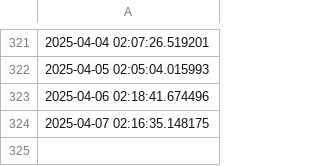
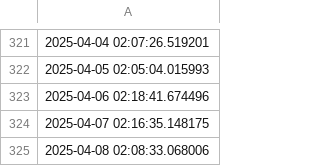
Before and after one commit to FJakovljevic/eaukcije_cronjob, a CSV file: data/runs.csv, drawn as a sheet; only a part is shown, gaps mark what is left out; the diff names each change by its address in the sheet, - before the commit and + after, or states it on an @@ line.

Commit message:
Updating Data

```diff
--- a/data/runs.csv
+++ b/data/runs.csv
+row 325: 2025-04-08 02:08:33.068006
```
Also changed, not shown: 1 other file.
